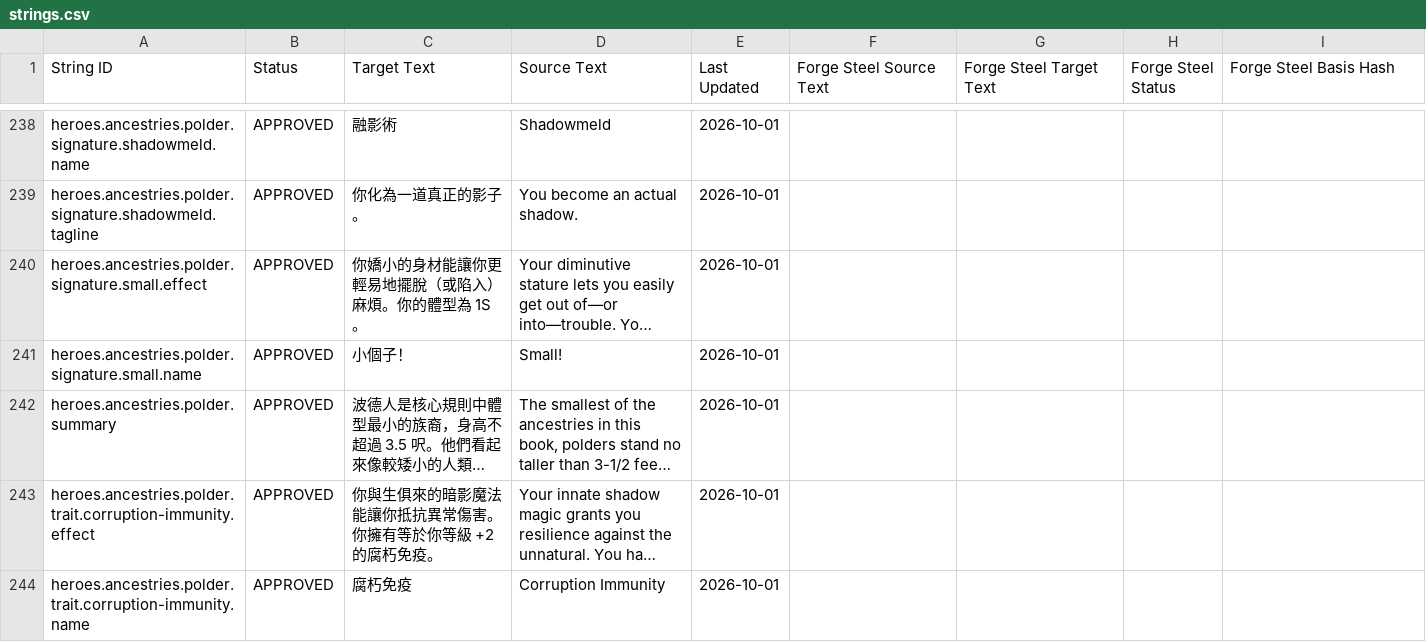
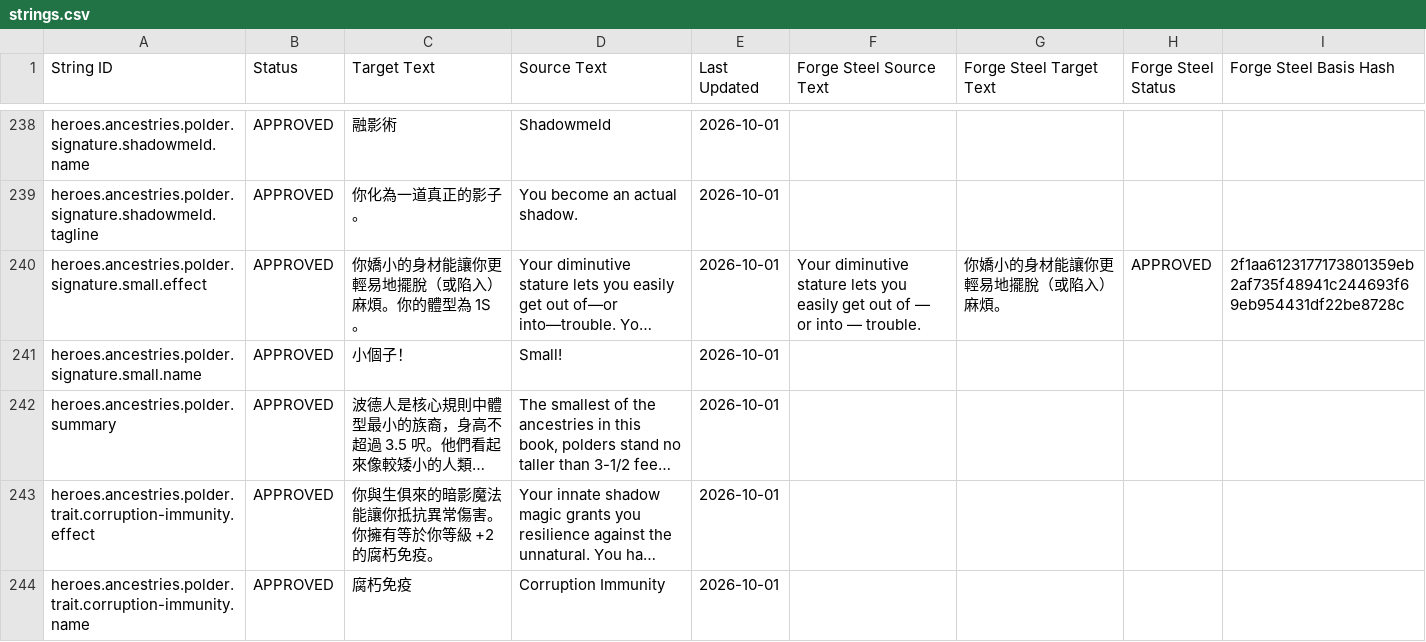
Before and after one commit to boyiad2110/forgesteel-zh-tw, a CSV file: l10n/sheet-snapshot/strings.csv, drawn as a sheet; only a part is shown, gaps mark what is left out; long unchanged cells end in …; the diff covers the shown part only; the diff names each change by its address in the sheet, - before the commit and + after, or states it on an @@ line.

```diff
--- a/l10n/sheet-snapshot/strings.csv
+++ b/l10n/sheet-snapshot/strings.csv
-F240 (Forge Steel Source Text): (empty)
+F240 (Forge Steel Source Text): Your diminutive stature lets you easily get out of — or into — trouble.
-G240 (Forge Steel Target Text): (empty)
+G240 (Forge Steel Target Text): 你嬌小的身材能讓你更輕易地擺脫（或陷入）麻煩。
-H240 (Forge Steel Status): (empty)
+H240 (Forge Steel Status): APPROVED
-I240 (Forge Steel Basis Hash): (empty)
+I240 (Forge Steel Basis Hash): 2f1aa6123177173801359eb2af735f48941c244693f69eb954431df22be8728c
```
Also changed, not shown: 28 edited cells elsewhere in this file, 6 other files.
